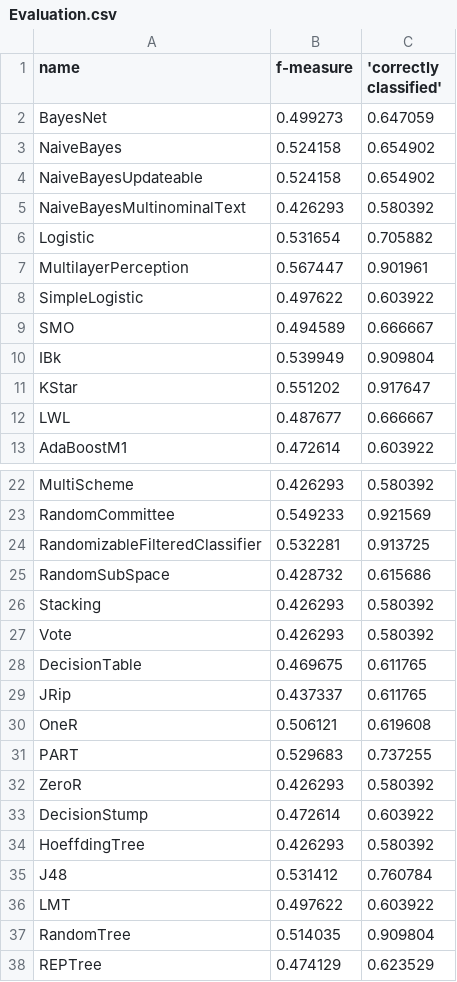
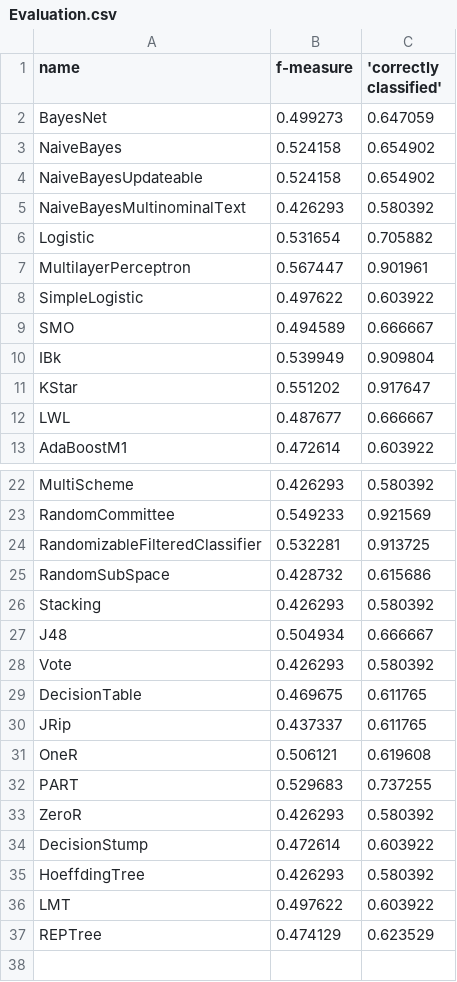
Before and after one commit to dice-group/TeBaQA, a CSV file: src/main/resources/Evaluation.csv, drawn as a sheet; only a part is shown, gaps mark what is left out.

Commit message:
Use Testdataset for WEKA evaluation

```diff
--- a/src/main/resources/Evaluation.csv
+++ b/src/main/resources/Evaluation.csv
@@ -6,3 +6,3 @@ NaiveBayesMultinominalText,0.426293,0.580392
 Logistic,0.531654,0.705882
-MultilayerPerception,0.567447,0.901961
+MultilayerPerceptron,0.567447,0.901961
 SimpleLogistic,0.497622,0.603922
@@ -26,2 +26,3 @@ RandomSubSpace,0.428732,0.615686
 Stacking,0.426293,0.580392
+J48,0.504934,0.666667
 Vote,0.426293,0.580392
@@ -34,5 +35,3 @@ DecisionStump,0.472614,0.603922
 HoeffdingTree,0.426293,0.580392
-J48,0.531412,0.760784
 LMT,0.497622,0.603922
-RandomTree,0.514035,0.909804
 REPTree,0.474129,0.623529
```
Also changed, not shown: 5 other files.
